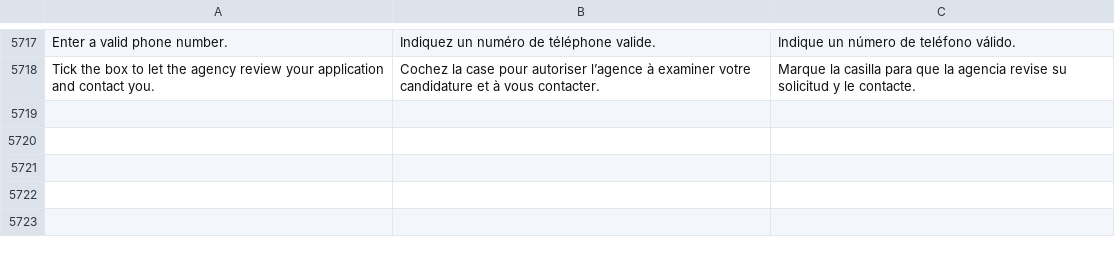
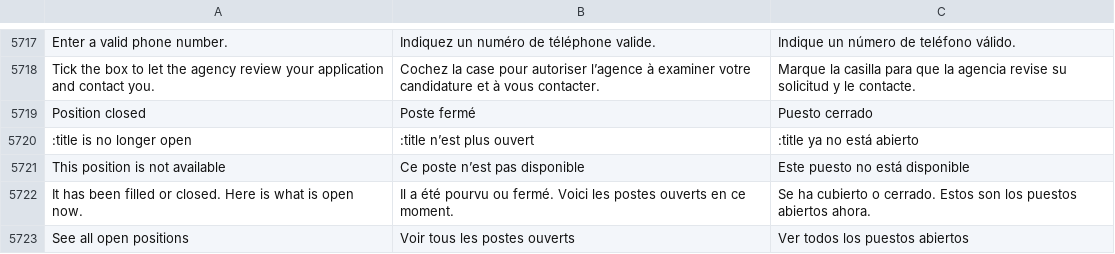
Before and after one commit to fleurysolution/crewvia, a TSV file: app/lang/messages.tsv, drawn as a sheet; only a part is shown, gaps mark what is left out.

```diff
--- a/app/lang/messages.tsv
+++ b/app/lang/messages.tsv
@@ -5718 +5718,6 @@ Enter a valid phone number.	Indiquez un numéro de téléphone valide.	Indique u
 Tick the box to let the agency review your application and contact you.	Cochez la case pour autoriser l’agence à examiner votre candidature et à vous contacter.	Marque la casilla para que la agencia revise su solicitud y le contacte.
+Position closed	Poste fermé	Puesto cerrado
+:title is no longer open	:title n’est plus ouvert	:title ya no está abierto
+This position is not available	Ce poste n’est pas disponible	Este puesto no está disponible
+It has been filled or closed. Here is what is open now.	Il a été pourvu ou fermé. Voici les postes ouverts en ce moment.	Se ha cubierto o cerrado. Estos son los puestos abiertos ahora.
+See all open positions	Voir tous les postes ouverts	Ver todos los puestos abiertos
```
Also changed, not shown: 6 other files.
